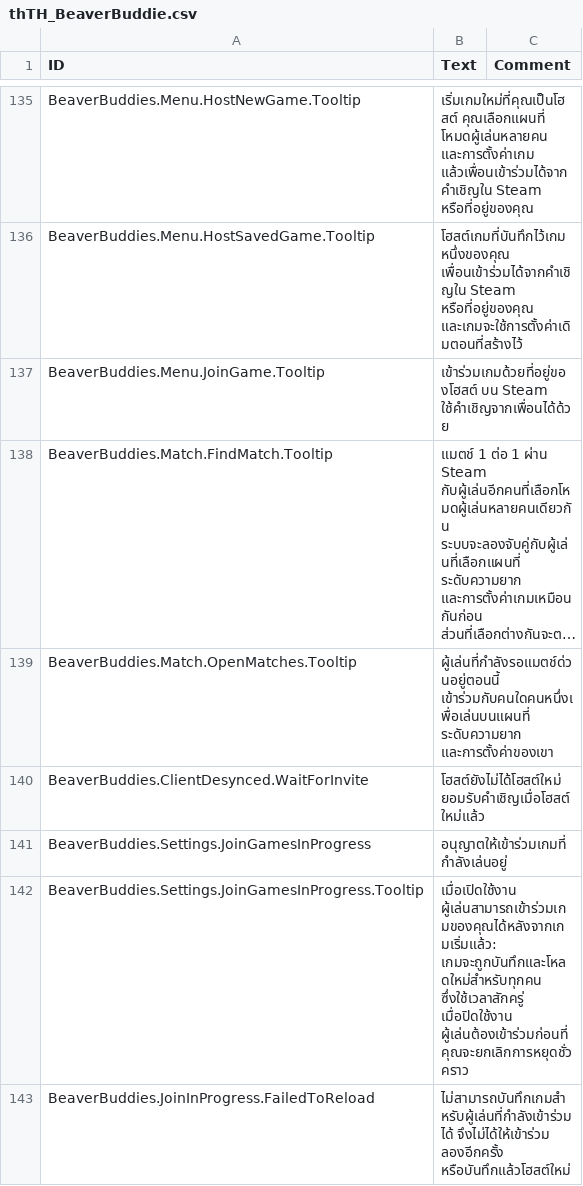
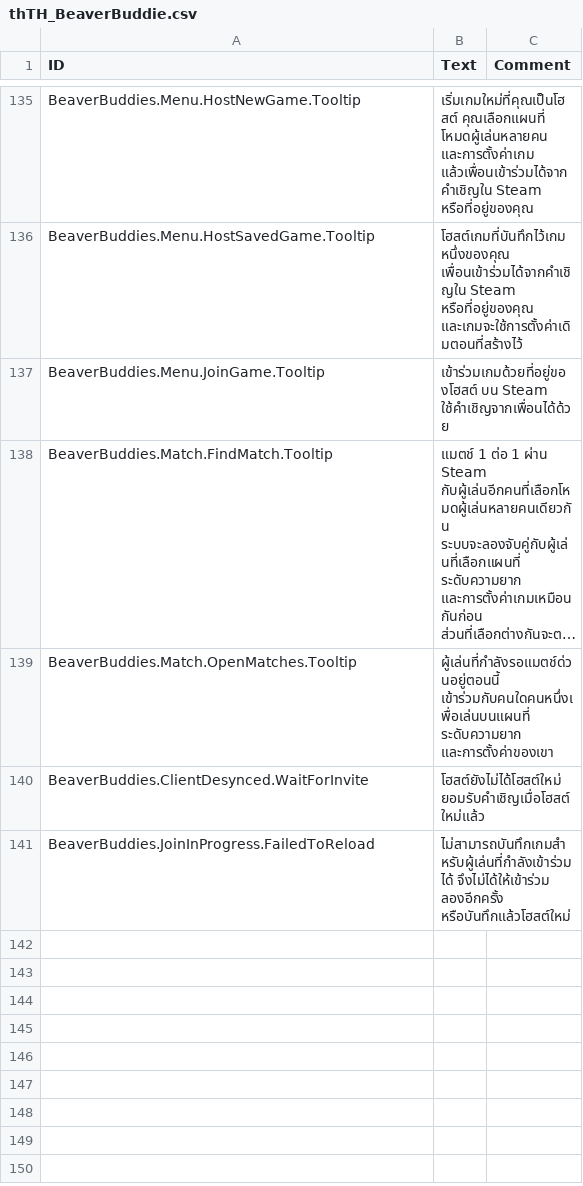
Before and after one commit to FezVrasta/BeaverBuddies-CoOp-PvP-Edition, a CSV file: BeaverBuddies/Localizations/thTH_BeaverBuddie.csv, drawn as a sheet; only a part is shown, gaps mark what is left out; long unchanged cells end in …; the diff names each change by its address in the sheet, - before the commit and + after, or states it on an @@ line.

Commit message:
Always let players join a game in progress, and fix review findings
Joining after the game started is now the only behavior: the setting and the server's old refusal (StopAcceptingClients and its error message) are gone.

From a code review of the previous commit:
- A failure to read the save after it was written (in the deferred callback) now turns the joiners away and un-pauses hosting, instead of leaving the host stuck with nothing played.
- Actions the host or players made since the tick began are played and sent before the save, so they aren't lost in the reload.
- A client is handed the reloaded map only by Update, between ticks, not from ReadEvents mid-tick, and its ReplayService stops for the frame once a new game is loading.
- The init event is sent again after a reload's map, since the one sent on joining is dropped with the old game's events.
- Clients that disconnect are pruned from the queues and pending reloads, and the last reloaded map is released once the new game starts.

```diff
--- a/BeaverBuddies/Localizations/thTH_BeaverBuddie.csv
+++ b/BeaverBuddies/Localizations/thTH_BeaverBuddie.csv
-row 141: BeaverBuddies.Settings.JoinGamesInProgress | อนุญาตให้เข้าร่วมเกมที่กำลังเล่นอยู่
-row 142: BeaverBuddies.Settings.JoinGamesInProgress.Tooltip | เมื่อเปิดใช้งาน ผู้เล่นสามารถเข้าร่วมเกมของคุณได้หลังจากเกมเริ่มแล้ว: เกมจะถูกบันทึกและโหลดใหม่สำหรับทุกคน ซึ่งใช้เวลาสักครู่ เมื่อปิดใช้งาน ผู้เล่นต้องเข้าร่วมก่อนที่คุณจะยกเลิกการหยุดชั่วคราว
```
Also changed, not shown: BeaverBuddies/Localizations/jaJP_BeaverBuddie.csv, BeaverBuddies/Localizations/koKR_BeaverBuddie.csv, 18 other files.
